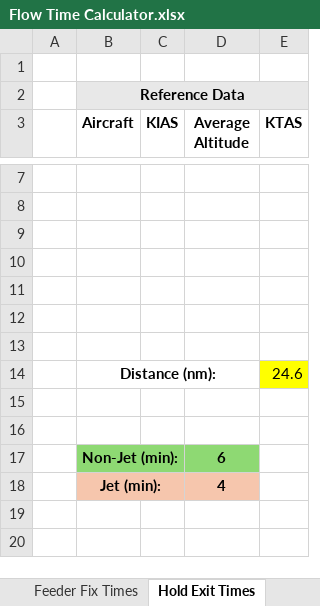
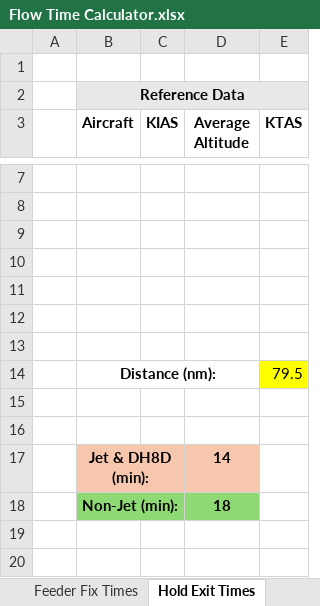
Before and after one commit to vatpac-technology/image-source-files, an Excel workbook: flow-data/Flow Time Calculator.xlsx, sheet Hold Exit Times, drawn as a sheet; only a part is shown, gaps mark what is left out; values as stored, in another font and other column widths than the file's, no borders; removed rows and columns are numbered as before the commit, all else as after; the diff names each change by its address in the sheet, - before the commit and + after, or states it on an @@ line.

Commit message:
Formatting update

```diff
--- a/flow-data/Flow Time Calculator.xlsx (sheet Hold Exit Times)
+++ b/flow-data/Flow Time Calculator.xlsx (sheet Hold Exit Times)
-E14 (KTAS): 24.6
+E14 (KTAS): 79.5
-row 17:  | Non-Jet (min): |  | 6
-row 18:  | Jet (min): |  | 4
+row 17:  | Jet & DH8D (min): |  | 14
+row 18:  | Non-Jet (min): |  | 18
```
